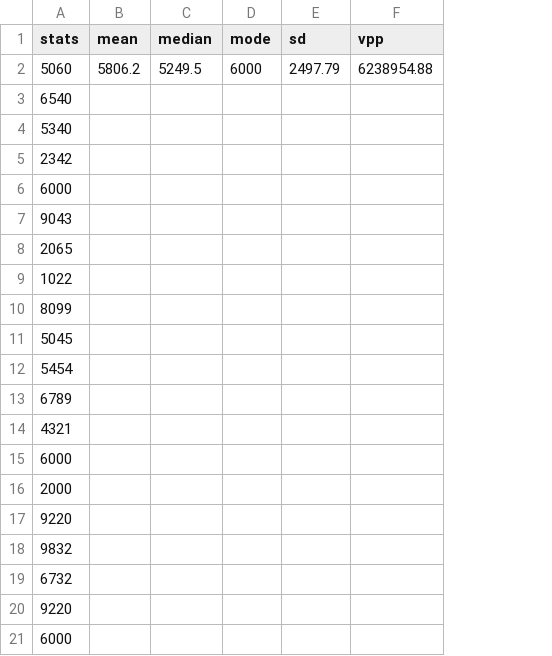
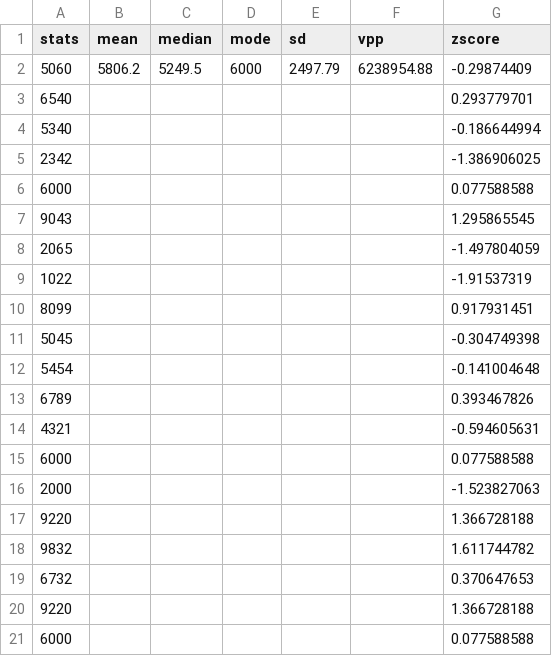
Before and after one commit to Yesha016/Statistical-Calculator, a CSV file: Data/Statistical_Data.csv, drawn as a sheet; the diff names each change by its address in the sheet, - before the commit and + after, or states it on an @@ line.

Commit message:
Feature: Created Zscore method and unit test

```diff
--- a/Data/Statistical_Data.csv
+++ b/Data/Statistical_Data.csv
+column G (zscore), rows 2-21: -0.29874409 | 0.293779701 | -0.186644994 | -1.386906025 | 0.077588588 | 1.295865545 | -1.497804059 | -1.91537319 | 0.917931451 | -0.304749398 | -0.141004648 | 0.393467826 | -0.594605631 | 0.077588588 | -1.523827063 | 1.366728188 | 1.611744782 | 0.370647653 | 1.366728188 | 0.077588588
```
Also changed, not shown: 3 other files.
